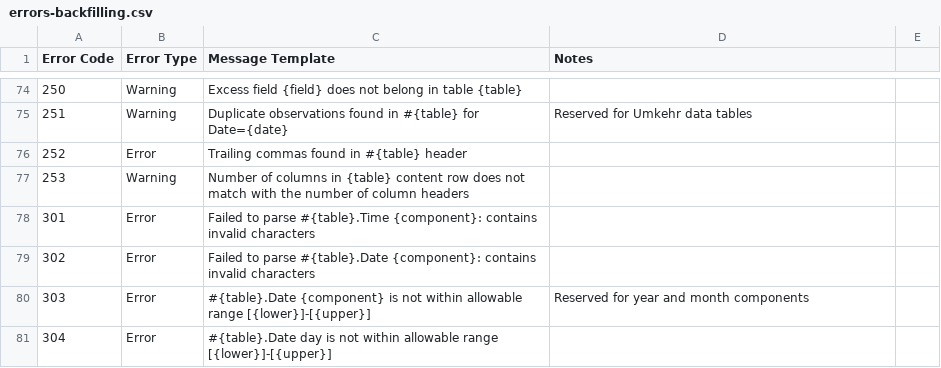
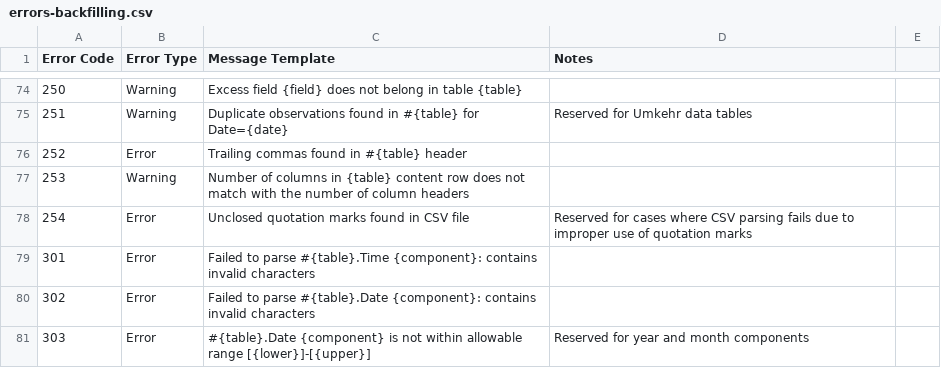
Before and after one commit to woudc/woudc-extcsv, a CSV file: woudc_extcsv/errors-backfilling.csv, drawn as a sheet; only a part is shown, gaps mark what is left out; the shorter side is filled out with more unchanged rows.

```diff
--- a/woudc_extcsv/errors-backfilling.csv
+++ b/woudc_extcsv/errors-backfilling.csv
@@ -77,2 +77,3 @@ Error Code,Error Type,Message Template,Notes
 253,Warning,Number of columns in {table} content row does not match with the number of column headers
+254,Error,Unclosed quotation marks found in CSV file,Reserved for cases where CSV parsing fails due to improper use of quotation marks
 301,Error,Failed to parse #{table}.Time {component}: contains invalid characters
```
Also changed, not shown: 1 other file.
